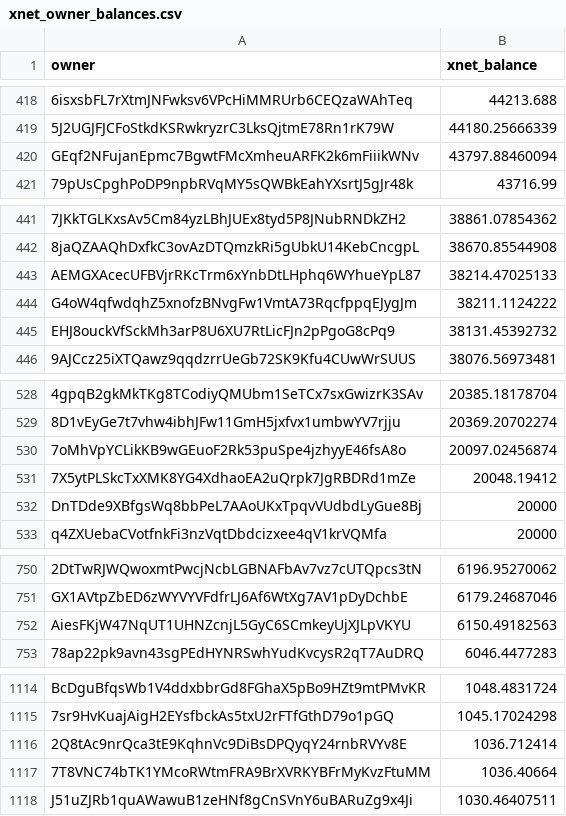
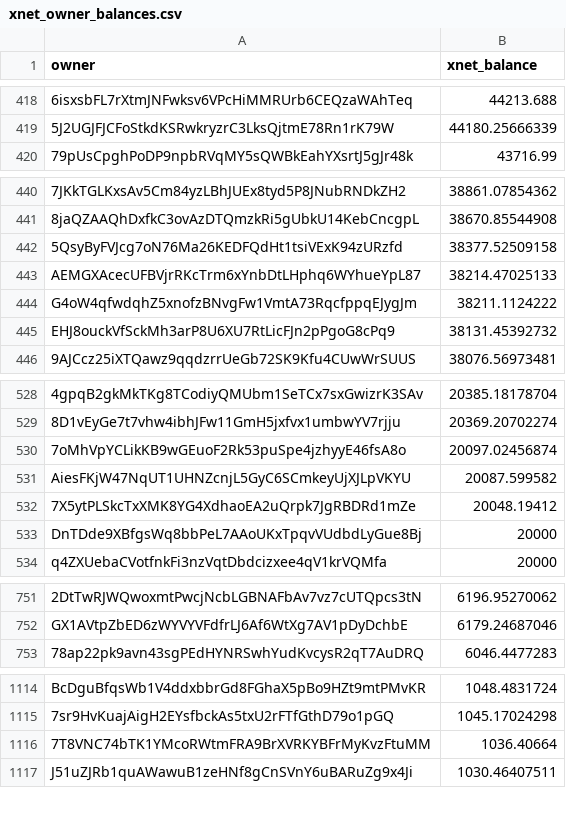
Before and after one commit to xnet-community-data/xnet-data-integration, a CSV file: data/derived/xnet_owner_balances.csv, drawn as a sheet; only a part is shown, gaps mark what is left out; removed rows and columns are numbered as before the commit, all else as after; the diff covers the shown part only; the diff names each change by its address in the sheet, - before the commit and + after, or states it on an @@ line.

```diff
--- a/data/derived/xnet_owner_balances.csv
+++ b/data/derived/xnet_owner_balances.csv
-row 420: GEqf2NFujanEpmc7BgwtFMcXmheuARFK2k6mFiiikWNv | 43797.88460094
+row 442: 5QsyByFVJcg7oN76Ma26KEDFQdHt1tsiVExK94zURzfd | 38377.52509158
+row 531: AiesFKjW47NqUT1UHNZcnjL5GyC6SCmkeyUjXJLpVKYU | 20087.599582
-row 752: AiesFKjW47NqUT1UHNZcnjL5GyC6SCmkeyUjXJLpVKYU | 6150.49182563
-row 1116: 2Q8tAc9nrQca3tE9KqhnVc9DiBsDPQyqY24rnbRVYv8E | 1036.712414
```
Also changed, not shown: 5 added rows, 4 removed rows and 4 edited cells elsewhere in this file, 18 other files.
